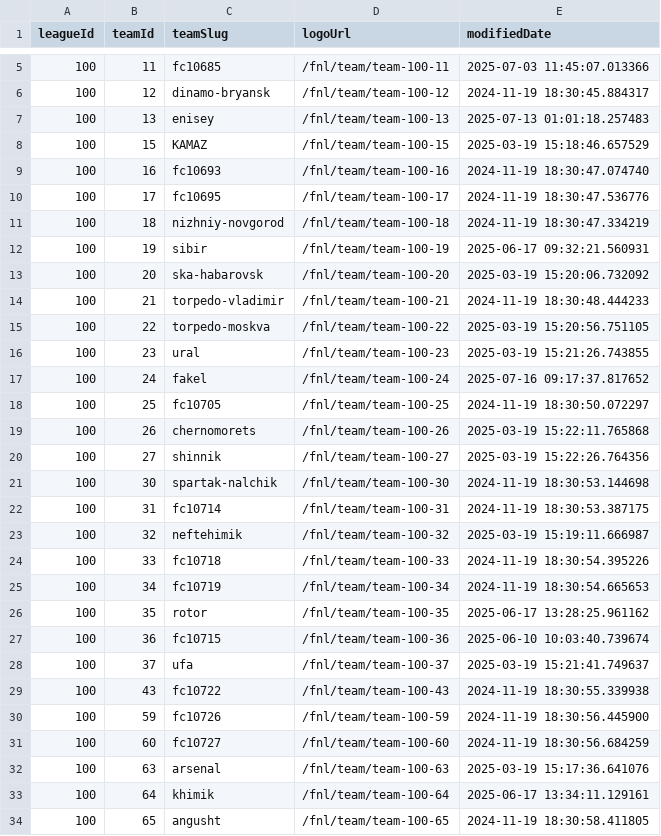
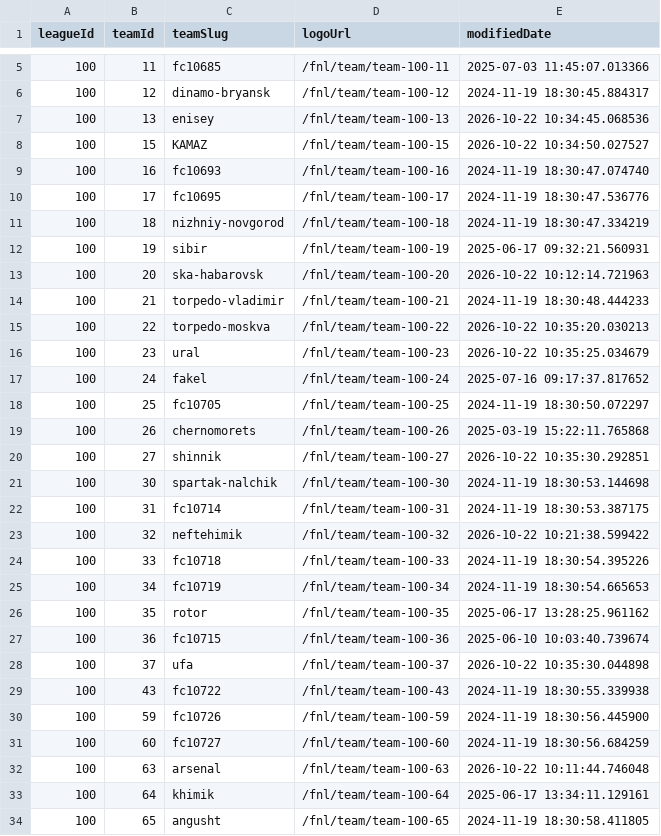
Before and after one commit to topliga1/fnl, a CSV file: data/csv/02_team_logos.csv, drawn as a sheet; only a part is shown, gaps mark what is left out; the diff covers the shown part only.

```diff
--- a/data/csv/02_team_logos.csv
+++ b/data/csv/02_team_logos.csv
@@ -6,4 +6,4 @@
 100,12,dinamo-bryansk,/fnl/team/team-100-12,2024-11-19 18:30:45.884317
-100,13,enisey,/fnl/team/team-100-13,2025-07-13 01:01:18.257483
-100,15,KAMAZ,/fnl/team/team-100-15,2025-03-19 15:18:46.657529
+100,13,enisey,/fnl/team/team-100-13,2026-10-22 10:34:45.068536
+100,15,KAMAZ,/fnl/team/team-100-15,2026-10-22 10:34:50.027527
 100,16,fc10693,/fnl/team/team-100-16,2024-11-19 18:30:47.074740
@@ -12,6 +12,6 @@
 100,19,sibir,/fnl/team/team-100-19,2025-06-17 09:32:21.560931
-100,20,ska-habarovsk,/fnl/team/team-100-20,2025-03-19 15:20:06.732092
+100,20,ska-habarovsk,/fnl/team/team-100-20,2026-10-22 10:12:14.721963
 100,21,torpedo-vladimir,/fnl/team/team-100-21,2024-11-19 18:30:48.444233
-100,22,torpedo-moskva,/fnl/team/team-100-22,2025-03-19 15:20:56.751105
-100,23,ural,/fnl/team/team-100-23,2025-03-19 15:21:26.743855
+100,22,torpedo-moskva,/fnl/team/team-100-22,2026-10-22 10:35:20.030213
+100,23,ural,/fnl/team/team-100-23,2026-10-22 10:35:25.034679
 100,24,fakel,/fnl/team/team-100-24,2025-07-16 09:17:37.817652
@@ -19,6 +19,6 @@
 100,26,chernomorets,/fnl/team/team-100-26,2025-03-19 15:22:11.765868
-100,27,shinnik,/fnl/team/team-100-27,2025-03-19 15:22:26.764356
+100,27,shinnik,/fnl/team/team-100-27,2026-10-22 10:35:30.292851
 100,30,spartak-nalchik,/fnl/team/team-100-30,2024-11-19 18:30:53.144698
 100,31,fc10714,/fnl/team/team-100-31,2024-11-19 18:30:53.387175
-100,32,neftehimik,/fnl/team/team-100-32,2025-03-19 15:19:11.666987
+100,32,neftehimik,/fnl/team/team-100-32,2026-10-22 10:21:38.599422
 100,33,fc10718,/fnl/team/team-100-33,2024-11-19 18:30:54.395226
@@ -27,3 +27,3 @@
 100,36,fc10715,/fnl/team/team-100-36,2025-06-10 10:03:40.739674
-100,37,ufa,/fnl/team/team-100-37,2025-03-19 15:21:41.749637
+100,37,ufa,/fnl/team/team-100-37,2026-10-22 10:35:30.044898
 100,43,fc10722,/fnl/team/team-100-43,2024-11-19 18:30:55.339938
@@ -31,3 +31,3 @@
 100,60,fc10727,/fnl/team/team-100-60,2024-11-19 18:30:56.684259
-100,63,arsenal,/fnl/team/team-100-63,2025-03-19 15:17:36.641076
+100,63,arsenal,/fnl/team/team-100-63,2026-10-22 10:11:44.746048
 100,64,khimik,/fnl/team/team-100-64,2025-06-17 13:34:11.129161
```
Also changed, not shown: 7 edited cells elsewhere in this file, data/csv/01_calendar_full.csv, data/csv/01_slider_matches.csv, 18 other files.
